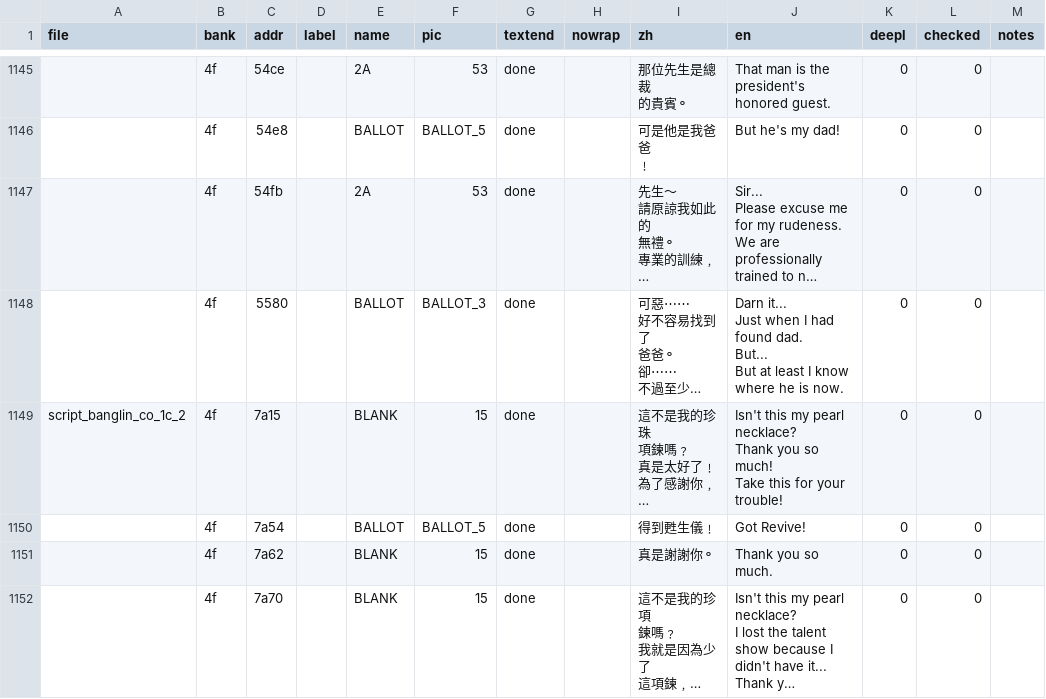
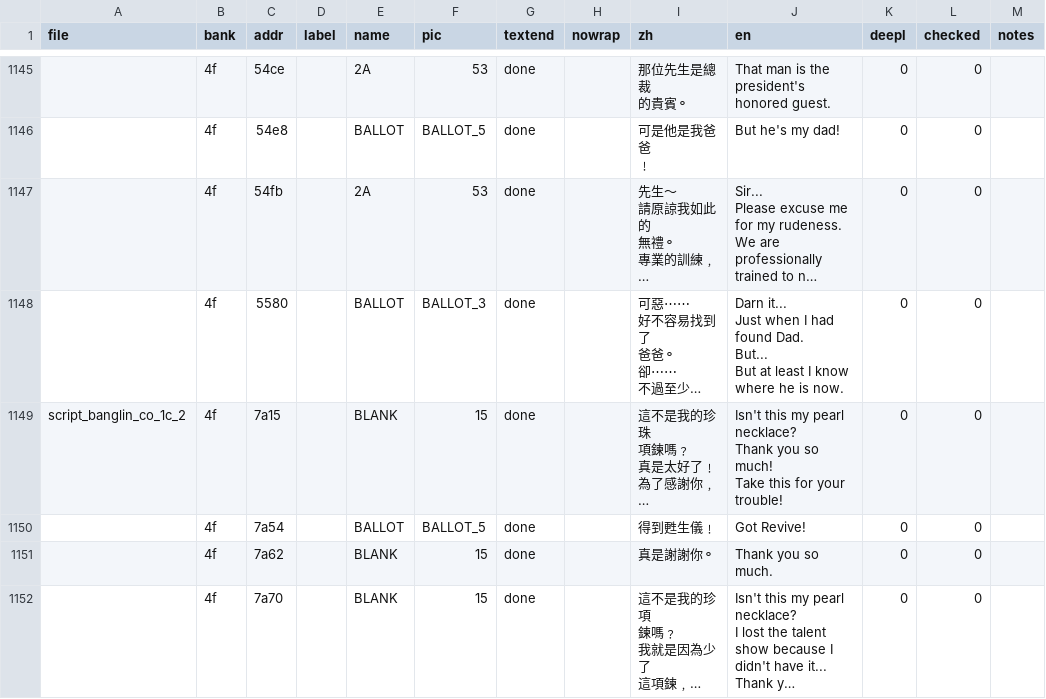
Before and after one commit to ZoomTen/shi-kong-xing-shou, a CSV file: translation/text.csv, drawn as a sheet; only a part is shown, gaps mark what is left out; long unchanged cells end in …; ↵ is a line break in a cell; the diff covers the shown part only; the diff names each change by its address in the sheet, - before the commit and + after, or states it on an @@ line.

```diff
--- a/translation/text.csv
+++ b/translation/text.csv
-J1148 (en): …had found dad. ↵ But... ↵ But…
+J1148 (en): …had found Dad. ↵ But... ↵ But…
```
Also changed, not shown: 13 edited cells elsewhere in this file, 2 other files.
